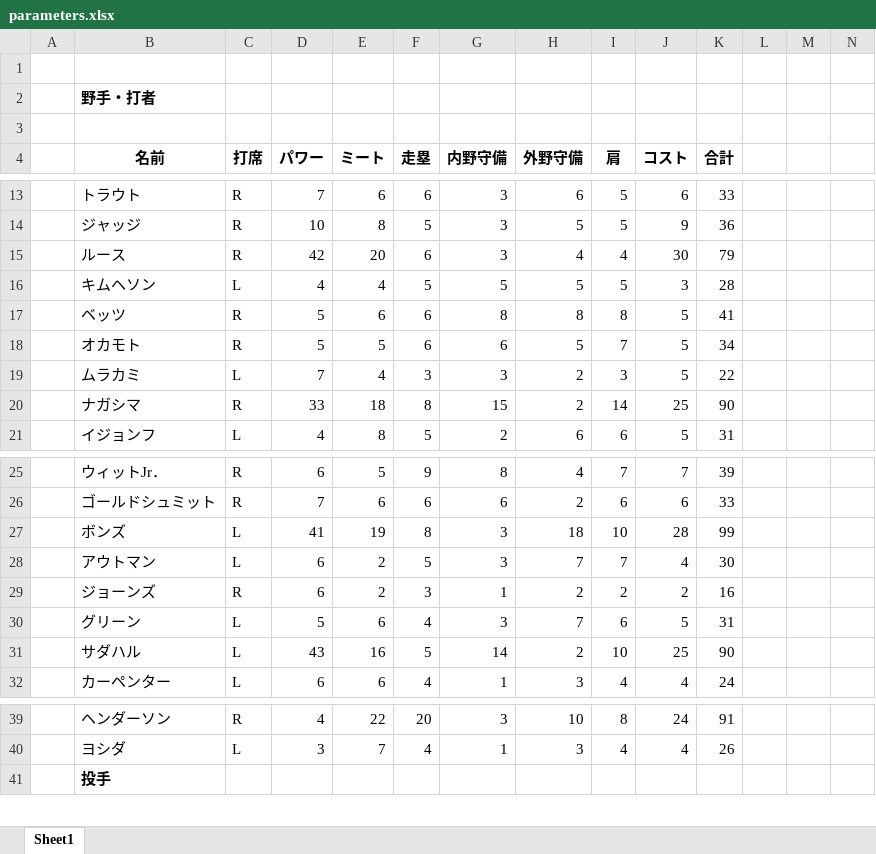
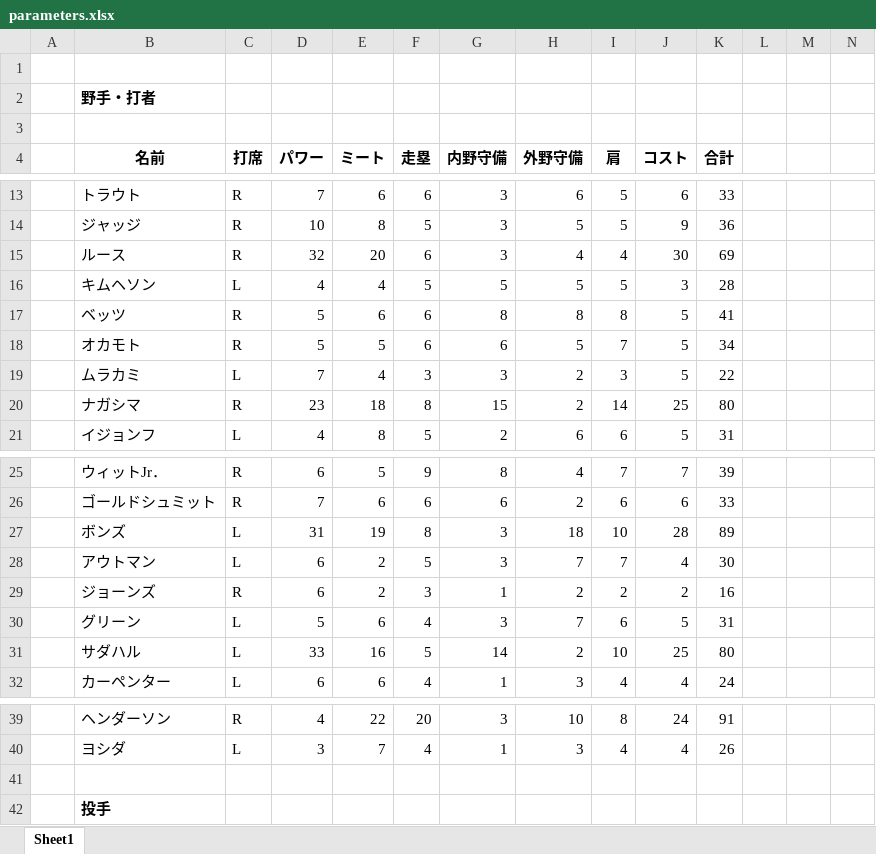
Before and after one commit to rhmgoto/base, an Excel workbook: parameters.xlsx, sheet Sheet1, drawn as a sheet; only a part is shown, gaps mark what is left out; values as stored, in another font and other column widths than the file's, no borders; the diff covers the shown part only; the diff names each change by its address in the sheet, - before the commit and + after, or states it on an @@ line.

```diff
--- a/parameters.xlsx (sheet Sheet1)
+++ b/parameters.xlsx (sheet Sheet1)
-D15 (パワー): 42
+D15 (パワー): 32
-K15 (合計): 79
+K15 (合計): 69
-D20 (パワー): 33
+D20 (パワー): 23
-K20 (合計): 90
+K20 (合計): 80
-D27 (パワー): 41
+D27 (パワー): 31
-K27 (合計): 99
+K27 (合計): 89
-D31 (パワー): 43
+D31 (パワー): 33
-K31 (合計): 90
+K31 (合計): 80
+row 41: (empty)
```
Also changed, not shown: 1 added row and 30 edited cells elsewhere in this sheet, formulas that keep their value, 2 other files.
